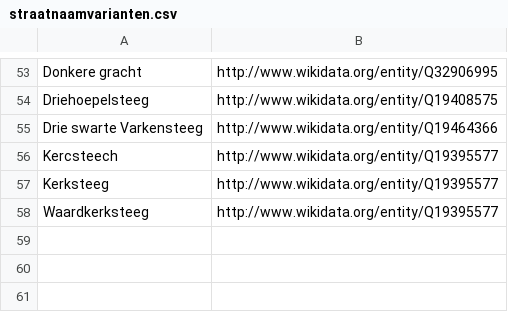
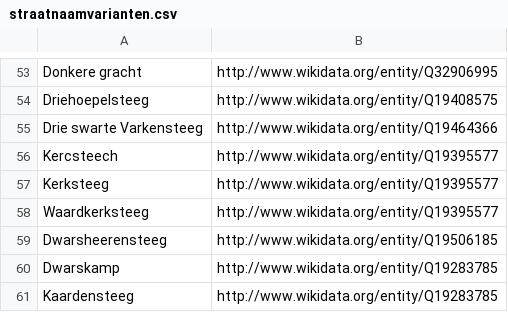
Before and after one commit to mmmenno/linked-elo, a CSV file: straten/straatnaamvarianten.csv, drawn as a sheet; only a part is shown, gaps mark what is left out; the diff names each change by its address in the sheet, - before the commit and + after, or states it on an @@ line.

```diff
--- a/straten/straatnaamvarianten.csv
+++ b/straten/straatnaamvarianten.csv
+row 59: Dwarsheerensteeg | http://www.wikidata.org/entity/Q19506185
+row 60: Dwarskamp | http://www.wikidata.org/entity/Q19283785
+row 61: Kaardensteeg | http://www.wikidata.org/entity/Q19283785
```
Also changed, not shown: 2 other files.
